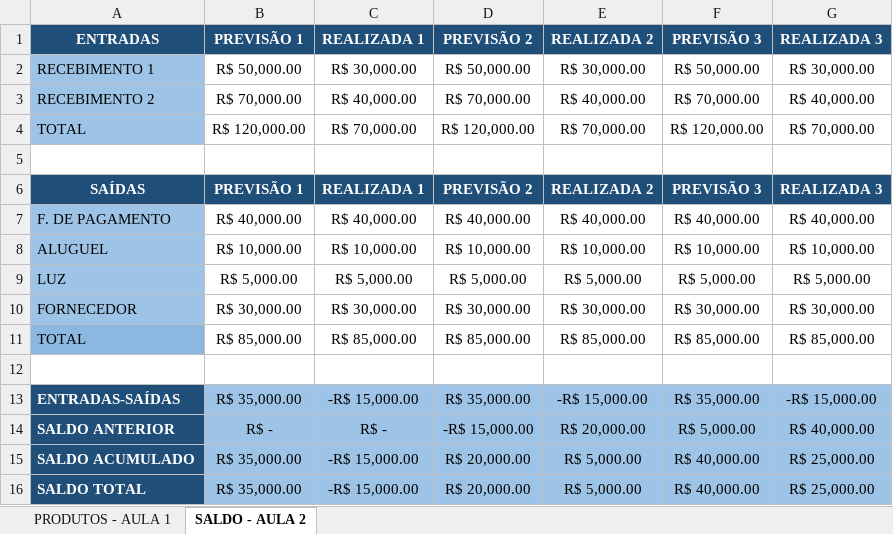
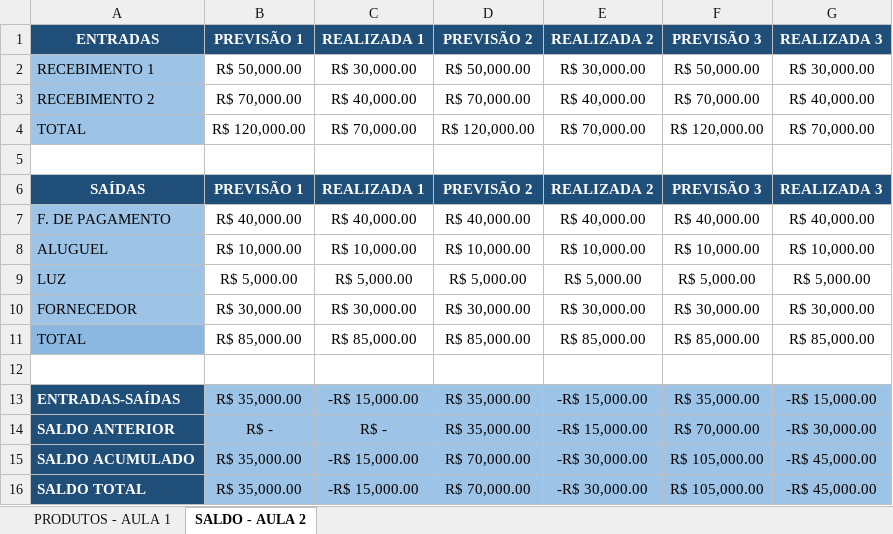
Before and after one commit to julisales/2024.1-PROGRAMACAO-DE-APLICATIVOS, an Excel workbook: planilhas_PDA.xlsx, sheet SALDO - AULA 2, drawn as a sheet; values as stored, in another font and other column widths than the file's, no borders; conditional formats not drawn; the diff names each change by its address in the sheet, - before the commit and + after, or states it on an @@ line.

Commit message:
Add files via upload

```diff
--- a/planilhas_PDA.xlsx (sheet SALDO - AULA 2)
+++ b/planilhas_PDA.xlsx (sheet SALDO - AULA 2)
-D14: -R$ 15,000.00
+D14: R$ 35,000.00
-E14: R$ 20,000.00
+E14: -R$ 15,000.00
-F14: R$ 5,000.00
+F14: R$ 70,000.00
-G14: R$ 40,000.00
+G14: -R$ 30,000.00
-D15:D16: R$ 20,000.00
+D15:D16: R$ 70,000.00
-E15:E16: R$ 5,000.00
+E15:E16: -R$ 30,000.00
-F15:F16: R$ 40,000.00
+F15:F16: R$ 105,000.00
-G15:G16: R$ 25,000.00
+G15:G16: -R$ 45,000.00
```
Also changed, not shown: sheet PRODUTOS - AULA 1.
